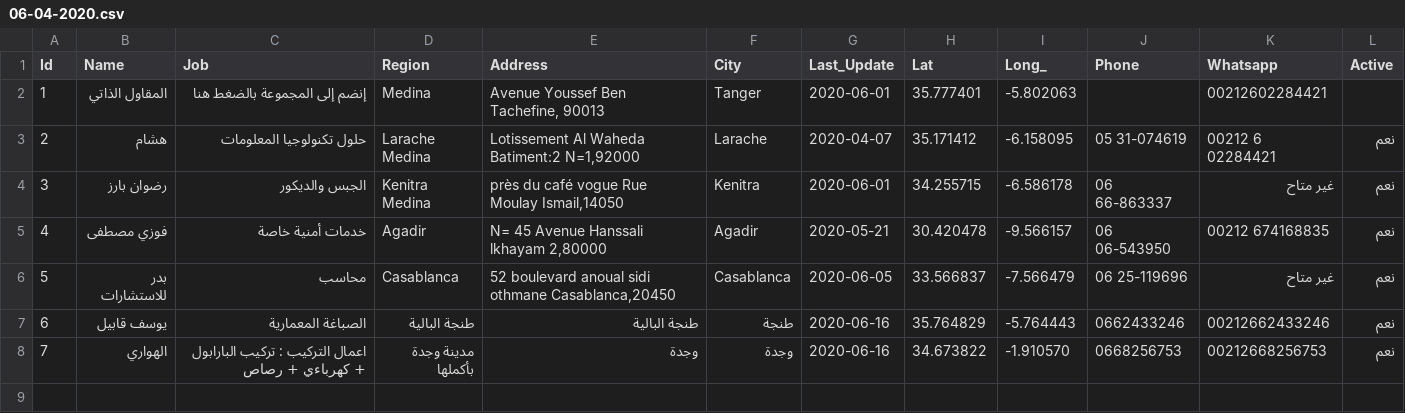
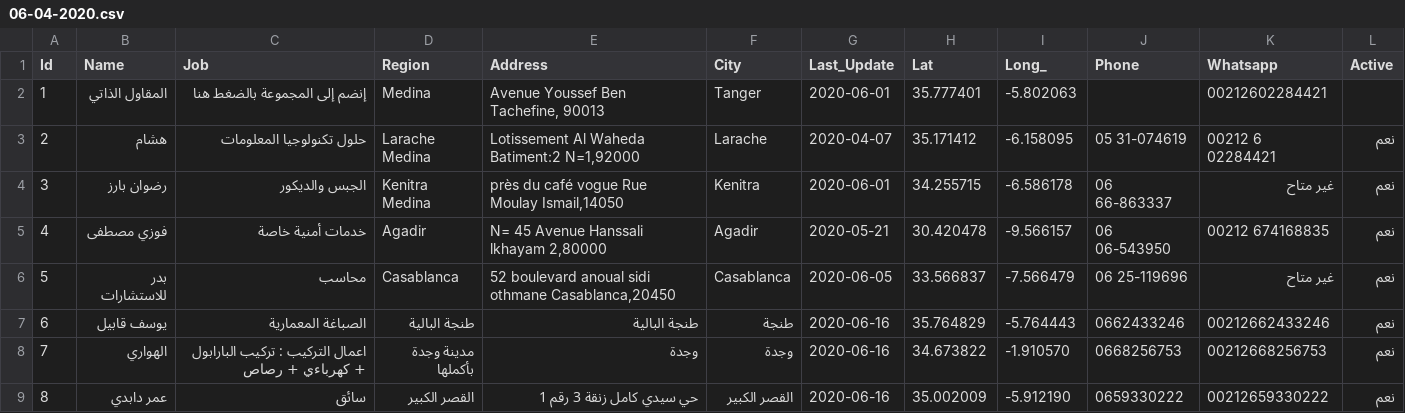
Before and after one commit to intCount/ae, a CSV file: 06-04-2020.csv, drawn as a sheet.

Commit message:
commit

```diff
--- a/06-04-2020.csv
+++ b/06-04-2020.csv
@@ -8 +8,2 @@ Id,Name,Job,Region,Address,City,Last_Update,Lat,Long_,Phone,Whatsapp,Active
 7,الهواري,اعمال التركيب : تركيب البارابول + كهرباءي + رصاص, مدينة وجدة بأكملها,"وجدة", وجدة,2020-06-16, 34.673822, -1.910570, "0668256753", 00212668256753, نعم
+8,عمر دابدي,سائق,القصر الكبير,"حي سيدي كامل زنقة 3 رقم 1",القصر الكبير,2020-06-16, 35.002009, -5.912190, "0659330222",00212659330222, نعم
```
